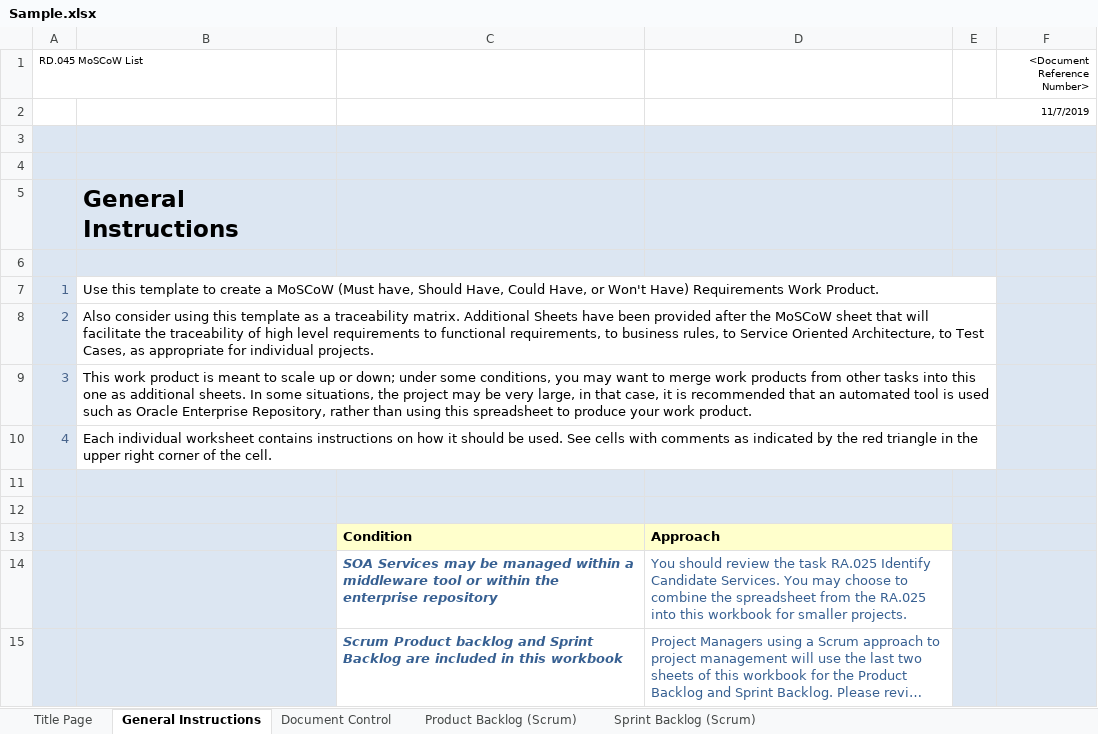
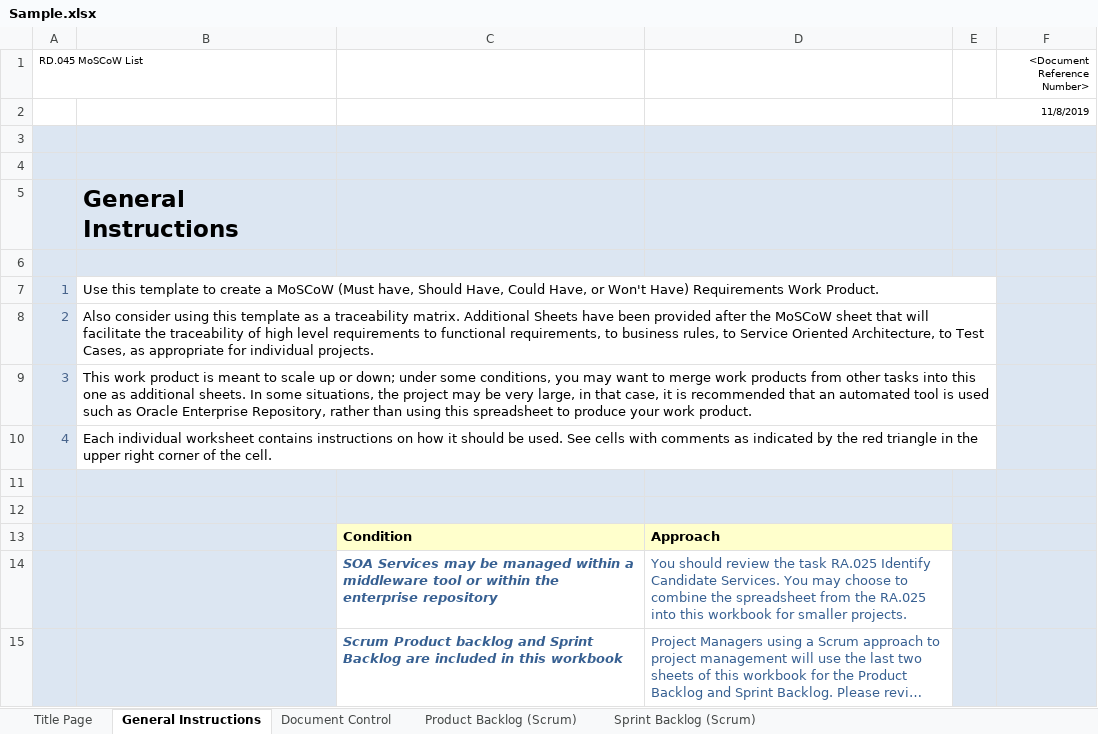
Before and after one commit to AdityaVICHA/PLP, an Excel workbook: Sample.xlsx, sheet General Instructions, drawn as a sheet; long unchanged cells end in …; values as stored, in another font and other column widths than the file's, no borders; the diff names each change by its address in the sheet, - before the commit and + after, or states it on an @@ line.

```diff
--- a/Sample.xlsx (sheet General Instructions)
+++ b/Sample.xlsx (sheet General Instructions)
-E2: 11/7/2019
+E2: 11/8/2019
```
Also changed, not shown: sheet Product Backlog (Scrum), sheet Sprint Backlog (Scrum), sheet Document Control, sheet Title Page, charts or pictures.
